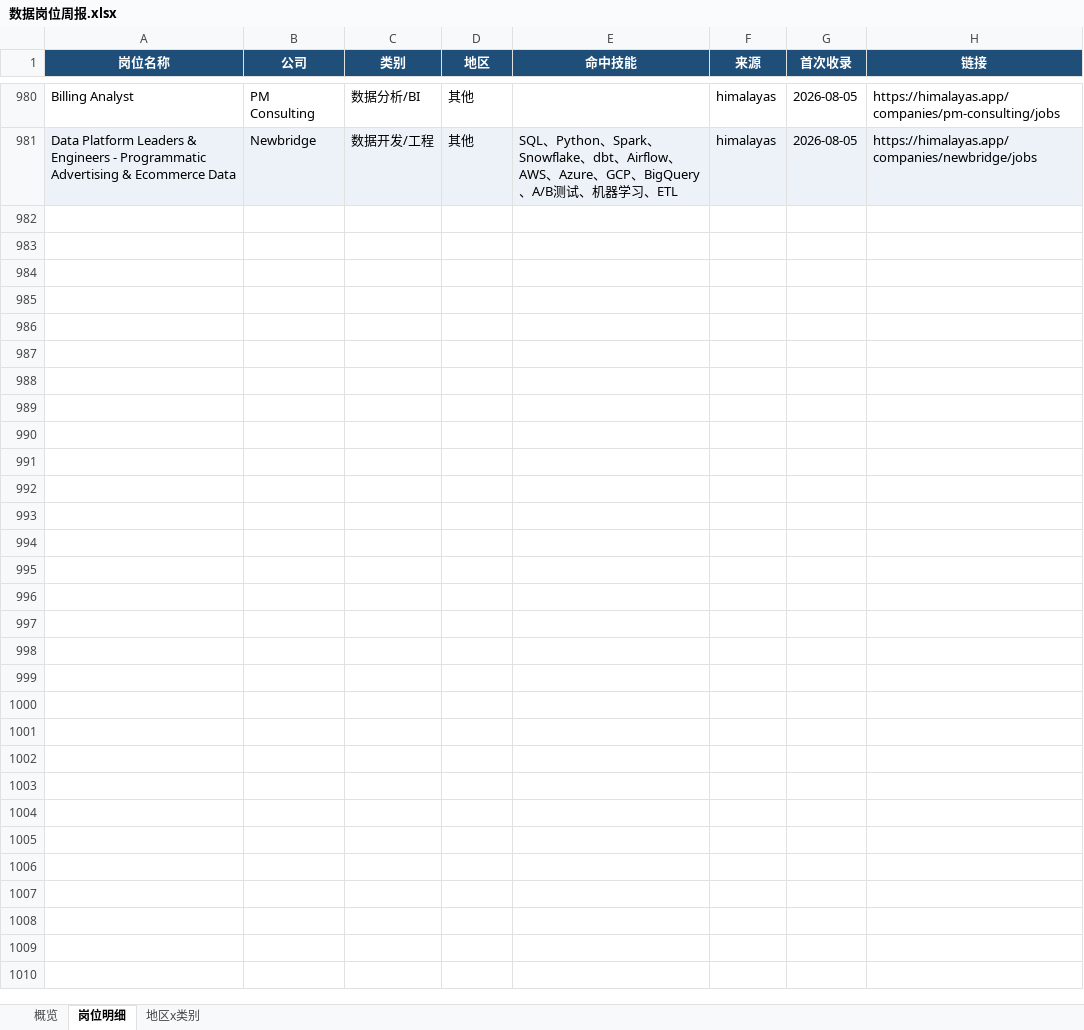
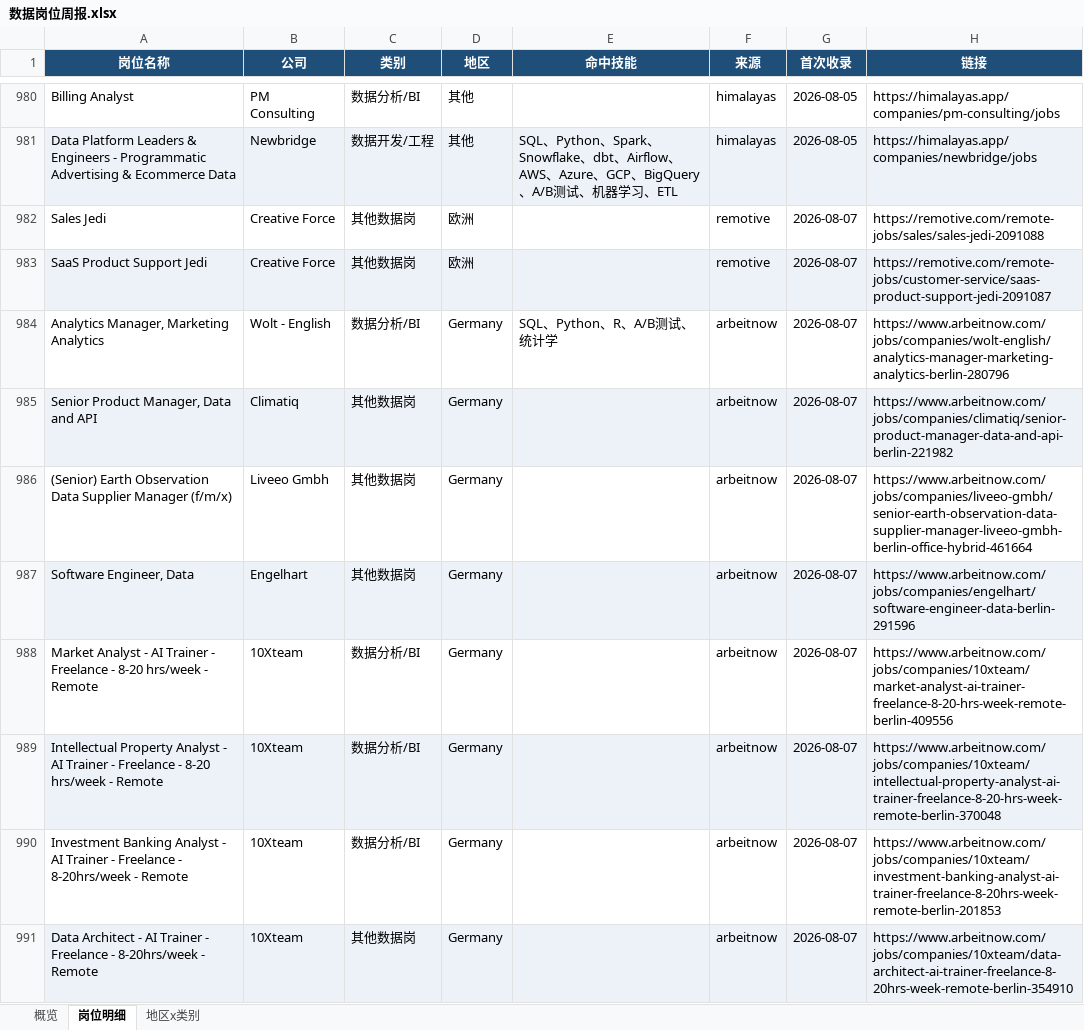
Before and after one commit to EGG-ZERO/da-job-radar, an Excel workbook: reports/数据岗位周报.xlsx, sheet 岗位明细, drawn as a sheet; only a part is shown, gaps mark what is left out; values as stored, in another font and other column widths than the file's, no borders; the diff covers the shown part only; the diff names each change by its address in the sheet, - before the commit and + after, or states it on an @@ line.

```diff
--- a/reports/数据岗位周报.xlsx (sheet 岗位明细)
+++ b/reports/数据岗位周报.xlsx (sheet 岗位明细)
+row 982: Sales Jedi | Creative Force | 其他数据岗 | 欧洲 |  | remotive | 2026-08-07 | https://remotive.com/remote-jobs/sales/sales-jedi-2091088
+row 983: SaaS Product Support Jedi | Creative Force | 其他数据岗 | 欧洲 |  | remotive | 2026-08-07 | https://remotive.com/remote-jobs/customer-service/saas-product-support-jedi-2091087
+row 984: Analytics Manager, Marketing Analytics | Wolt - English | 数据分析/BI | Germany | SQL、Python、R、A/B测试、统计学 | arbeitnow | 2026-08-07 | https://www.arbeitnow.com/jobs/companies/wolt-english/analytics-manager-marketing-analytics-berlin-280796
+row 985: Senior Product Manager, Data and API | Climatiq | 其他数据岗 | Germany |  | arbeitnow | 2026-08-07 | https://www.arbeitnow.com/jobs/companies/climatiq/senior-product-manager-data-and-api-berlin-221982
+row 986: (Senior) Earth Observation Data Supplier Manager (f/m/x) | Liveeo Gmbh | 其他数据岗 | Germany |  | arbeitnow | 2026-08-07 | https://www.arbeitnow.com/jobs/companies/liveeo-gmbh/senior-earth-observation-data-supplier-manager-liveeo-gmbh-berlin-office-hybrid-461664
+row 987: Software Engineer, Data | Engelhart | 其他数据岗 | Germany |  | arbeitnow | 2026-08-07 | https://www.arbeitnow.com/jobs/companies/engelhart/software-engineer-data-berlin-291596
+row 988: Market Analyst - AI Trainer - Freelance - 8-20 hrs/week - Remote | 10Xteam | 数据分析/BI | Germany |  | arbeitnow | 2026-08-07 | https://www.arbeitnow.com/jobs/companies/10xteam/market-analyst-ai-trainer-freelance-8-20-hrs-week-remote-berlin-409556
+row 989: Intellectual Property Analyst - AI Trainer - Freelance - 8-20 hrs/week - Remote | 10Xteam | 数据分析/BI | Germany |  | arbeitnow | 2026-08-07 | https://www.arbeitnow.com/jobs/companies/10xteam/intellectual-property-analyst-ai-trainer-freelance-8-20-hrs-week-remote-berlin-370048
+row 990: Investment Banking Analyst - AI Trainer - Freelance - 8-20hrs/week - Remote | 10Xteam | 数据分析/BI | Germany |  | arbeitnow | 2026-08-07 | https://www.arbeitnow.com/jobs/companies/10xteam/investment-banking-analyst-ai-trainer-freelance-8-20hrs-week-remote-berlin-201853
+row 991: Data Architect - AI Trainer - Freelance - 8-20hrs/week - Remote | 10Xteam | 其他数据岗 | Germany |  | arbeitnow | 2026-08-07 | https://www.arbeitnow.com/jobs/companies/10xteam/data-architect-ai-trainer-freelance-8-20hrs-week-remote-berlin-354910
```
Also changed, not shown: 47 added rows elsewhere in this sheet, sheet 概览, sheet 地区x类别, 5 other files.
